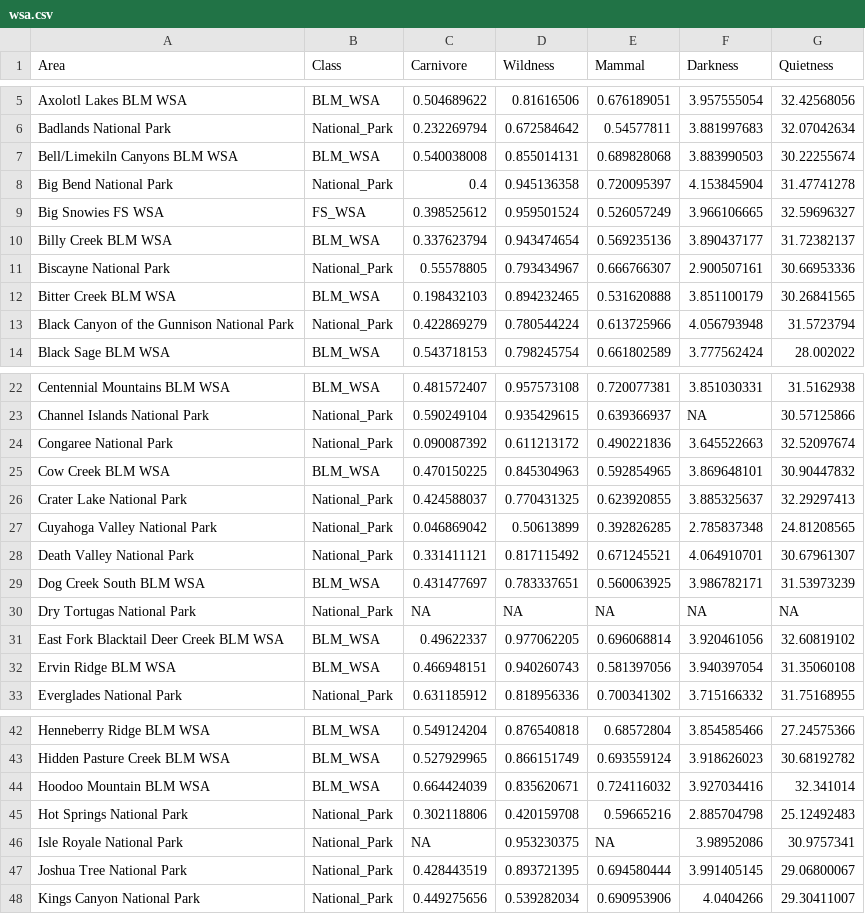
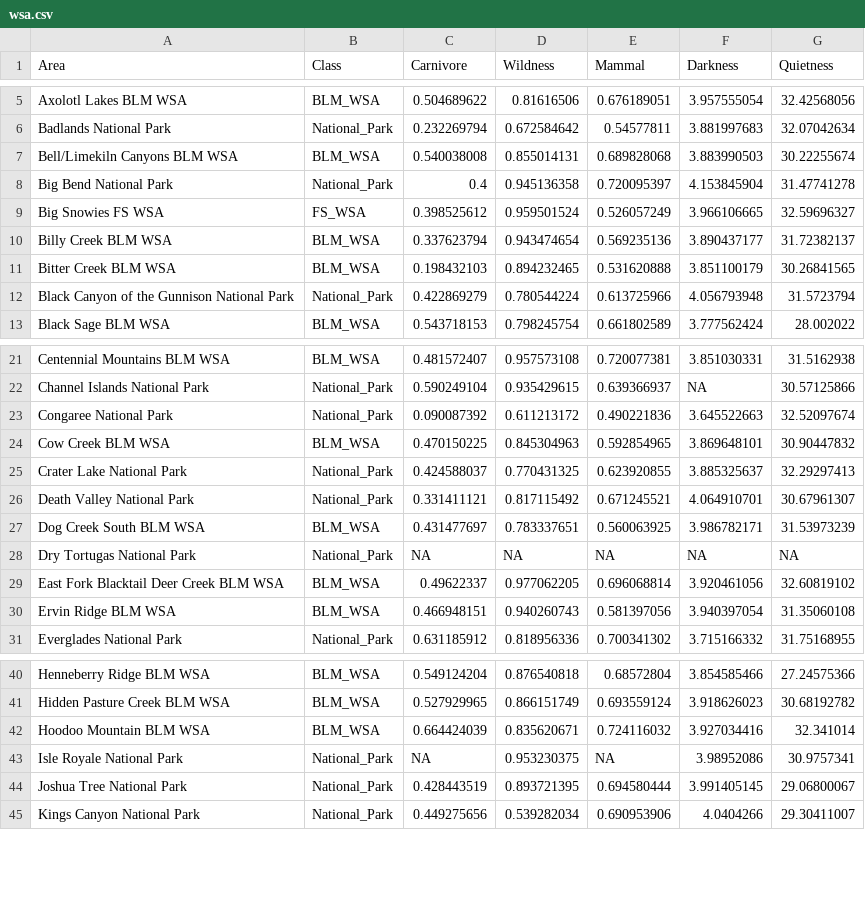
Before and after one commit to nunderwood6/wsa_project, a CSV file: data/wsa.csv, drawn as a sheet; only a part is shown, gaps mark what is left out; the diff names each change by its address in the sheet, - before the commit and + after, or states it on an @@ line.

```diff
--- a/data/wsa.csv
+++ b/data/wsa.csv
-row 11: Biscayne National Park | National_Park | 0.55578805 | 0.793434967 | 0.666766307 | 2.900507161 | 30.66953336
-row 27: Cuyahoga Valley National Park | National_Park | 0.046869042 | 0.50613899 | 0.392826285 | 2.785837348 | 24.81208565
-row 45: Hot Springs National Park | National_Park | 0.302118806 | 0.420159708 | 0.59665216 | 2.885704798 | 25.12492483
```
Also changed, not shown: 7 other files.
